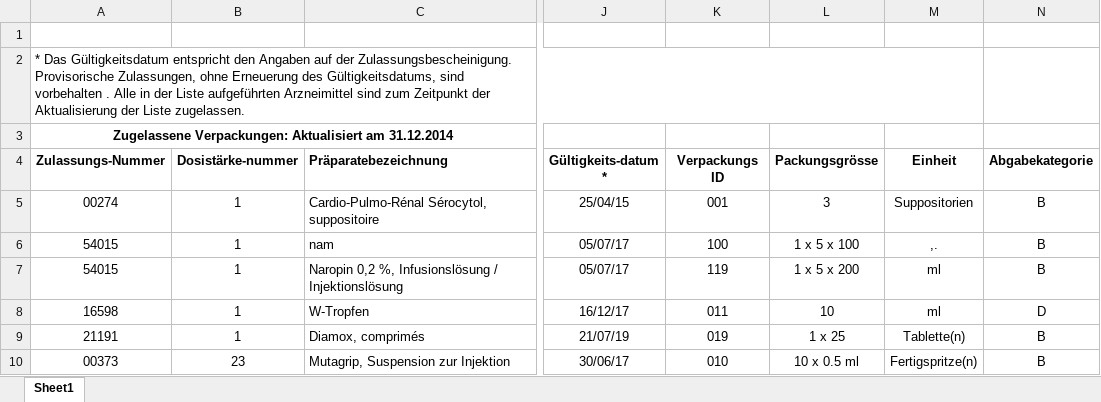
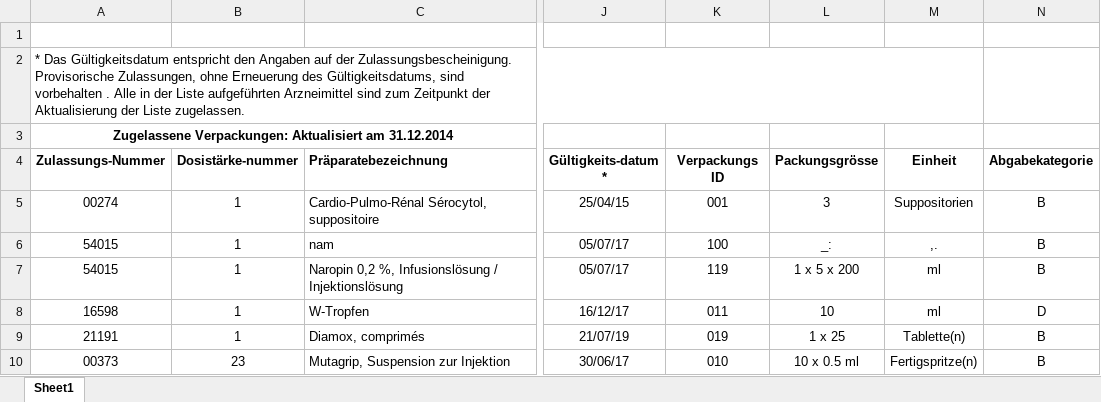
Before and after one commit to zdavatz/oddb2xml, an Excel workbook: spec/data/swissmedic_package-galenic.xlsx, sheet Sheet1, drawn as a sheet; only a part is shown, gaps mark what is left out; values as stored, in another font and other column widths than the file's, no borders; charts and pictures not drawn; the diff names each change by its address in the sheet, - before the commit and + after, or states it on an @@ line.

```diff
--- a/spec/data/swissmedic_package-galenic.xlsx (sheet Sheet1)
+++ b/spec/data/swissmedic_package-galenic.xlsx (sheet Sheet1)
-L6 (Packungsgrösse): 1 x 5 x 100
+L6 (Packungsgrösse): _:
```
Also changed, not shown: charts or pictures, 5 other files.
